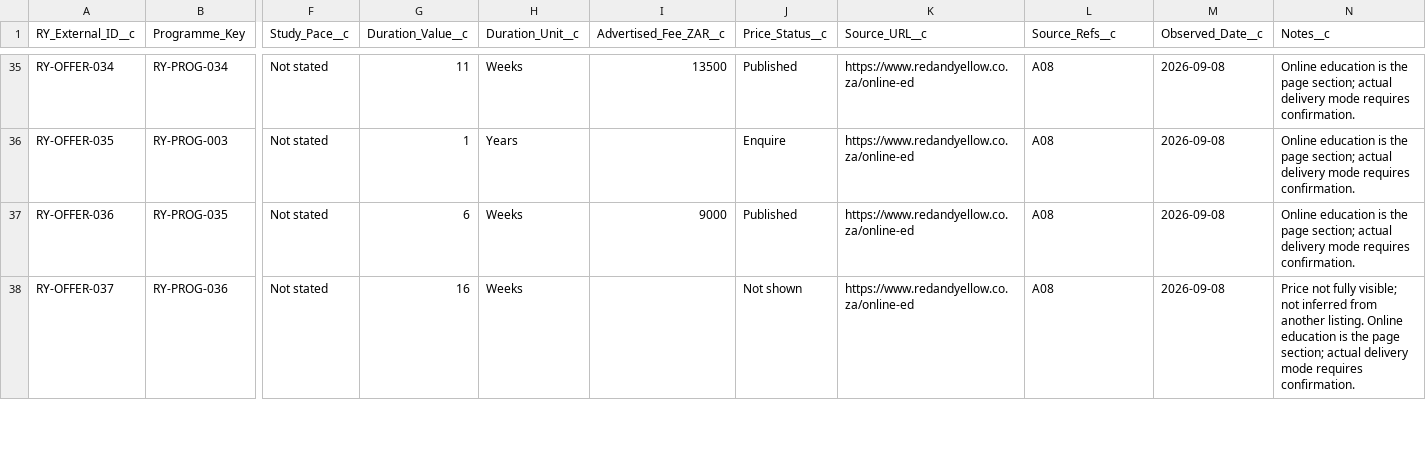
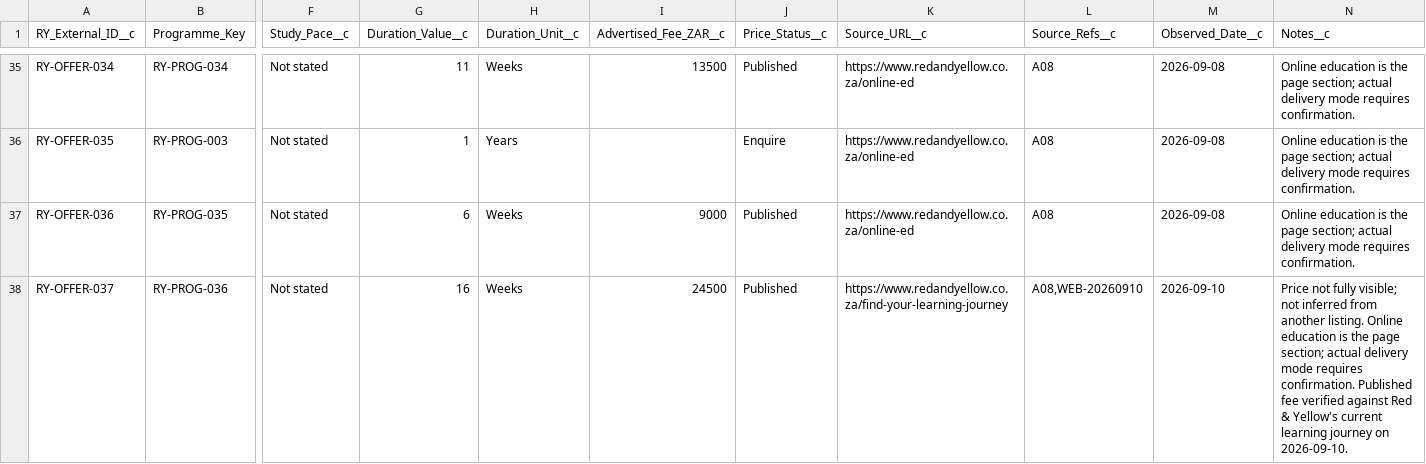
Before and after one commit to anthonyapollis/red-yellow-salesforce-handoff, a CSV file: data/catalogue/RY_Programme_Offering__c.csv, drawn as a sheet; only a part is shown, gaps mark what is left out; the diff covers the shown part only; the diff names each change by its address in the sheet, - before the commit and + after, or states it on an @@ line.

Commit message:
Refresh catalogue prices and package brand assets

```diff
--- a/data/catalogue/RY_Programme_Offering__c.csv
+++ b/data/catalogue/RY_Programme_Offering__c.csv
-I38 (Advertised_Fee_ZAR__c): (empty)
+I38 (Advertised_Fee_ZAR__c): 24500
-J38 (Price_Status__c): Not shown
+J38 (Price_Status__c): Published
-K38 (Source_URL__c): https://www.redandyellow.co.za/online-ed
+K38 (Source_URL__c): https://www.redandyellow.co.za/find-your-learning-journey
-L38 (Source_Refs__c): A08
+L38 (Source_Refs__c): A08,WEB-20260910
-M38 (Observed_Date__c): 2026-09-08
+M38 (Observed_Date__c): 2026-09-10
-N38 (Notes__c): …requires confirmation.
+N38 (Notes__c): …requires confirmation. Published fee verified against Red & Yellow's current learning journey on 2026-09-10.
```
Also changed, not shown: 30 edited cells elsewhere in this file, data/catalogue/catalogue_observations.csv, 11 other files.
